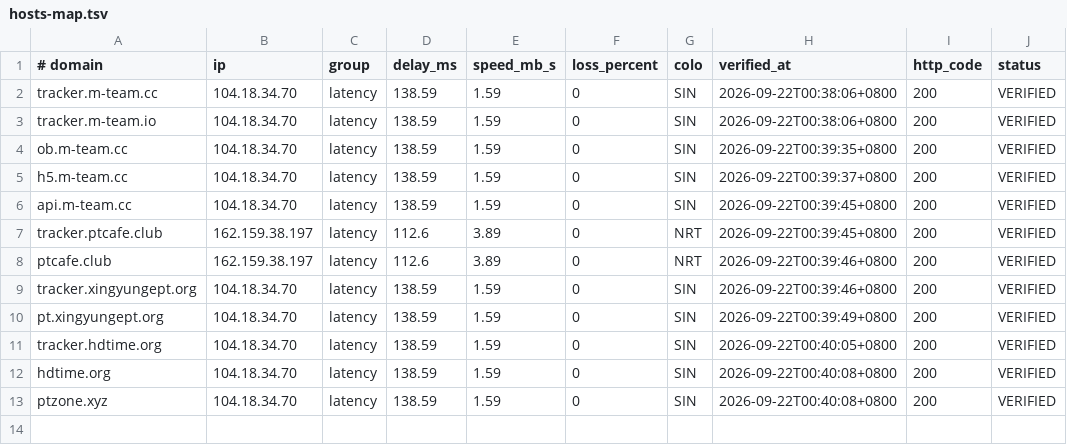
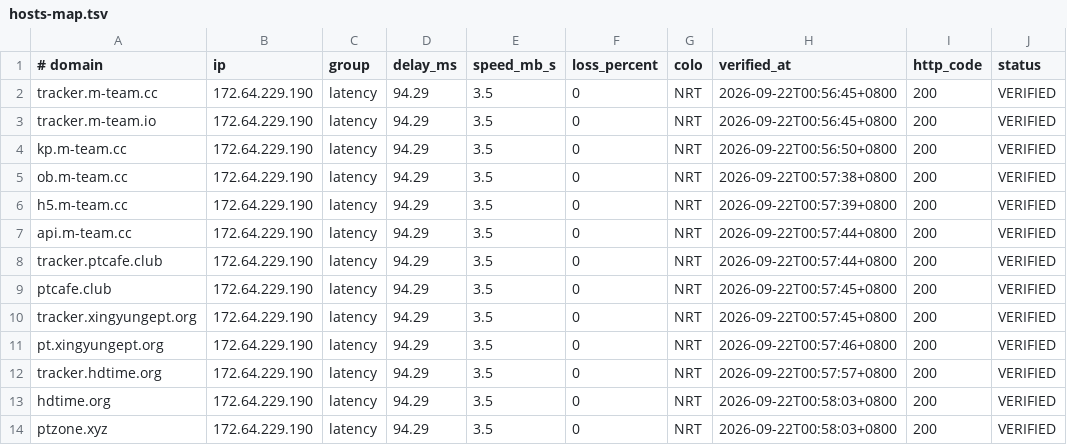
Before and after one commit to zyk1172/cloudflare-hosts-sync, a TSV file: hosts-map.tsv, drawn as a sheet.

Commit message:
sync: publish verified hosts

```diff
--- a/hosts-map.tsv
+++ b/hosts-map.tsv
@@ -1,13 +1,14 @@
 # domain	ip	group	delay_ms	speed_mb_s	loss_percent	colo	verified_at	http_code	status
-tracker.m-team.cc	104.18.34.70	latency	138.59	1.59	0	SIN	2026-09-22T00:38:06+0800	200	VERIFIED
-tracker.m-team.io	104.18.34.70	latency	138.59	1.59	0	SIN	2026-09-22T00:38:06+0800	200	VERIFIED
-ob.m-team.cc	104.18.34.70	latency	138.59	1.59	0	SIN	2026-09-22T00:39:35+0800	200	VERIFIED
-h5.m-team.cc	104.18.34.70	latency	138.59	1.59	0	SIN	2026-09-22T00:39:37+0800	200	VERIFIED
-api.m-team.cc	104.18.34.70	latency	138.59	1.59	0	SIN	2026-09-22T00:39:45+0800	200	VERIFIED
-tracker.ptcafe.club	162.159.38.197	latency	112.6	3.89	0	NRT	2026-09-22T00:39:45+0800	200	VERIFIED
-ptcafe.club	162.159.38.197	latency	112.6	3.89	0	NRT	2026-09-22T00:39:46+0800	200	VERIFIED
-tracker.xingyungept.org	104.18.34.70	latency	138.59	1.59	0	SIN	2026-09-22T00:39:46+0800	200	VERIFIED
-pt.xingyungept.org	104.18.34.70	latency	138.59	1.59	0	SIN	2026-09-22T00:39:49+0800	200	VERIFIED
-tracker.hdtime.org	104.18.34.70	latency	138.59	1.59	0	SIN	2026-09-22T00:40:05+0800	200	VERIFIED
-hdtime.org	104.18.34.70	latency	138.59	1.59	0	SIN	2026-09-22T00:40:08+0800	200	VERIFIED
-ptzone.xyz	104.18.34.70	latency	138.59	1.59	0	SIN	2026-09-22T00:40:08+0800	200	VERIFIED
+tracker.m-team.cc	172.64.229.190	latency	94.29	3.5	0	NRT	2026-09-22T00:56:45+0800	200	VERIFIED
+tracker.m-team.io	172.64.229.190	latency	94.29	3.5	0	NRT	2026-09-22T00:56:45+0800	200	VERIFIED
+kp.m-team.cc	172.64.229.190	latency	94.29	3.5	0	NRT	2026-09-22T00:56:50+0800	200	VERIFIED
+ob.m-team.cc	172.64.229.190	latency	94.29	3.5	0	NRT	2026-09-22T00:57:38+0800	200	VERIFIED
+h5.m-team.cc	172.64.229.190	latency	94.29	3.5	0	NRT	2026-09-22T00:57:39+0800	200	VERIFIED
+api.m-team.cc	172.64.229.190	latency	94.29	3.5	0	NRT	2026-09-22T00:57:44+0800	200	VERIFIED
+tracker.ptcafe.club	172.64.229.190	latency	94.29	3.5	0	NRT	2026-09-22T00:57:44+0800	200	VERIFIED
+ptcafe.club	172.64.229.190	latency	94.29	3.5	0	NRT	2026-09-22T00:57:45+0800	200	VERIFIED
+tracker.xingyungept.org	172.64.229.190	latency	94.29	3.5	0	NRT	2026-09-22T00:57:45+0800	200	VERIFIED
+pt.xingyungept.org	172.64.229.190	latency	94.29	3.5	0	NRT	2026-09-22T00:57:46+0800	200	VERIFIED
+tracker.hdtime.org	172.64.229.190	latency	94.29	3.5	0	NRT	2026-09-22T00:57:57+0800	200	VERIFIED
+hdtime.org	172.64.229.190	latency	94.29	3.5	0	NRT	2026-09-22T00:58:03+0800	200	VERIFIED
+ptzone.xyz	172.64.229.190	latency	94.29	3.5	0	NRT	2026-09-22T00:58:03+0800	200	VERIFIED
```
